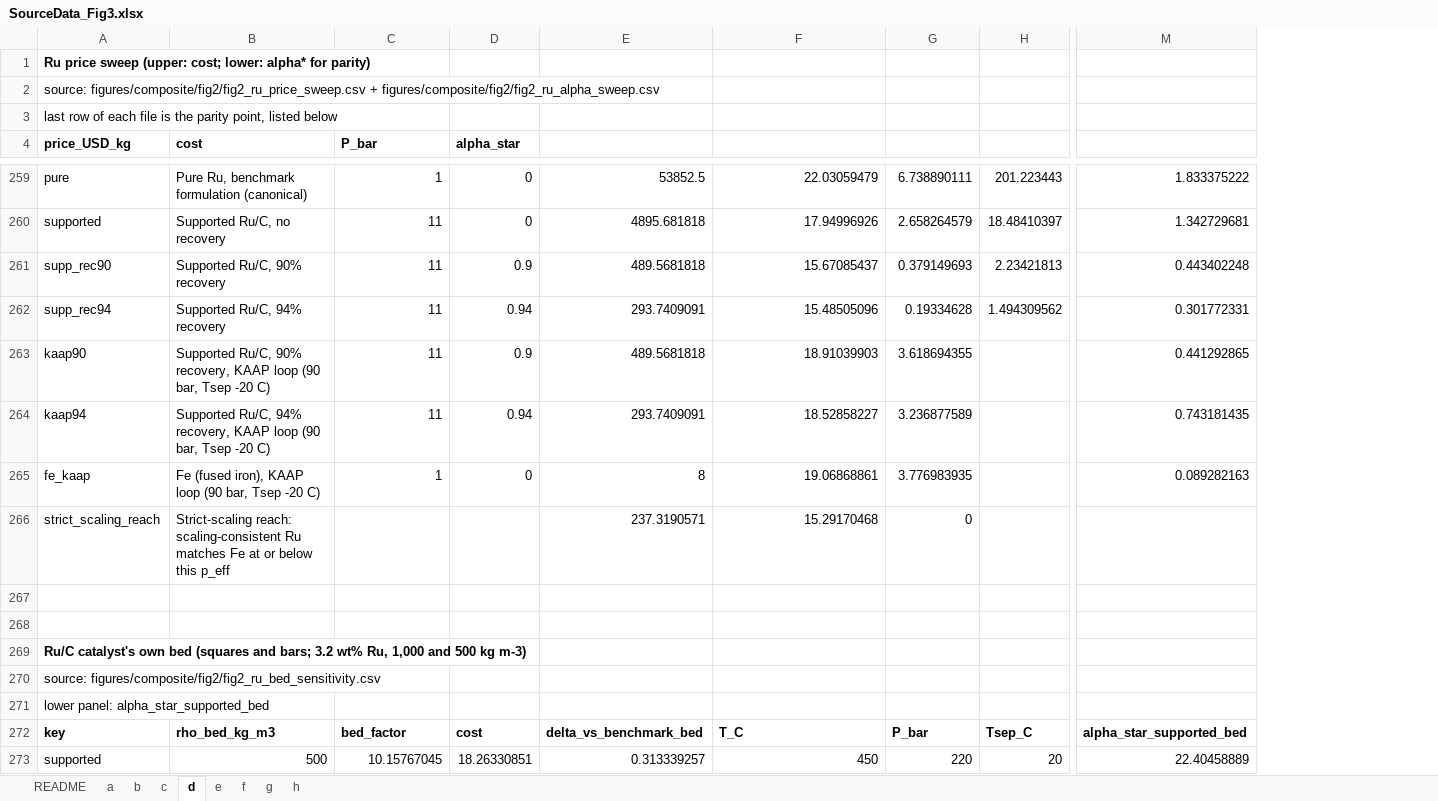
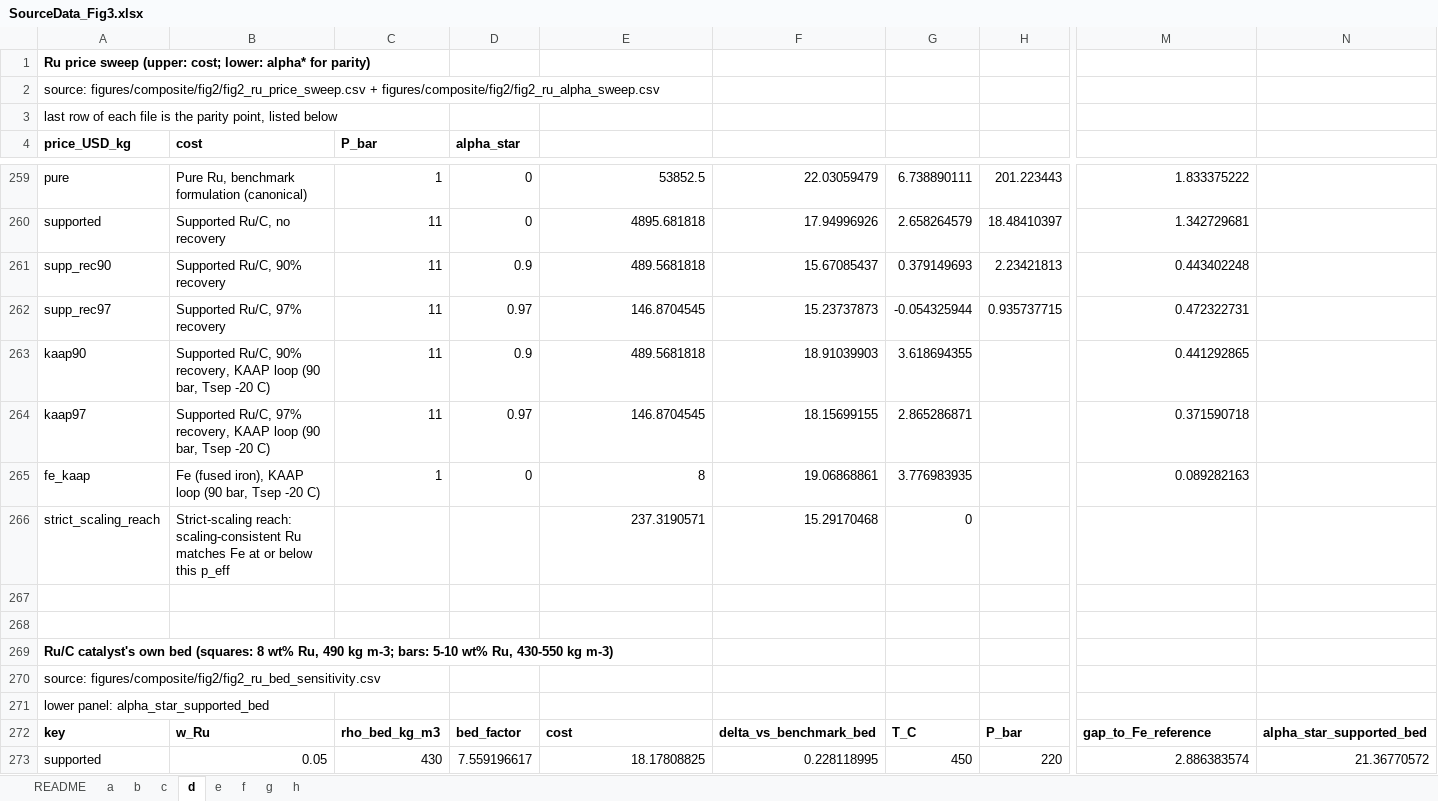
Before and after one commit to stloendays/Catalyst-Essay, an Excel workbook: source_data/SourceData_Fig3.xlsx, sheet d, drawn as a sheet; only a part is shown, gaps mark what is left out; values as stored, in another font and other column widths than the file's, no borders; removed rows and columns are numbered as before the commit, all else as after; rows hold the shown columns only; the diff covers the shown part only; the diff names each change by its address in the sheet, - before the commit and + after, or states it on an @@ line.

```diff
--- a/source_data/SourceData_Fig3.xlsx (sheet d)
+++ b/source_data/SourceData_Fig3.xlsx (sheet d)
-column H, rows 259-261: 201.223443 | 18.48410397 | 2.23421813; rows 272-273: Tsep_C | 20
+column H, rows 259-261: 201.223443 | 18.48410397 | 2.23421813; rows 272-273: P_bar | 220
+column N, rows 272-273: alpha_star_supported_bed | 21.36770572
-row 262: supp_rec94 | Supported Ru/C, 94% recovery | 11 | 0.94 | 293.7409091 | 15.48505096 | 0.19334628 | 1.494309562 | 0.301772331
+row 262: supp_rec97 | Supported Ru/C, 97% recovery | 11 | 0.97 | 146.8704545 | 15.23737873 | -0.054325944 | 0.935737715 | 0.472322731
-A264 (price_USD_kg): kaap94
+A264 (price_USD_kg): kaap97
-B264 (cost): Supported Ru/C, 94% recovery, KAAP…
+B264 (cost): Supported Ru/C, 97% recovery, KAAP…
-D264 (alpha_star): 0.94
+D264 (alpha_star): 0.97
-E264: 293.7409091
+E264: 146.8704545
-F264: 18.52858227
+F264: 18.15699155
-G264: 3.236877589
+G264: 2.865286871
-M264: 0.743181435
+M264: 0.371590718
-A269 (price_USD_kg): …own bed (squares and bars; 3.2 wt% Ru, 1,000 and 500 kg m-3)
+A269 (price_USD_kg): …own bed (squares: 8 wt% Ru, 490 kg m-3; bars: 5-10 wt% Ru, 430-550 kg m-3)
-B272 (cost): rho_bed_kg_m3
+B272 (cost): w_Ru
-C272 (P_bar): bed_factor
+C272 (P_bar): rho_bed_kg_m3
-D272 (alpha_star): cost
+D272 (alpha_star): bed_factor
-E272: delta_vs_benchmark_bed
+E272: cost
-F272: T_C
+F272: delta_vs_benchmark_bed
-G272: P_bar
+G272: T_C
-M272: alpha_star_supported_bed
+M272: gap_to_Fe_reference
-B273 (cost): 500
+B273 (cost): 0.05
-C273 (P_bar): 10.15767045
+C273 (P_bar): 430
-D273 (alpha_star): 18.26330851
+D273 (alpha_star): 7.559196617
-E273: 0.313339257
+E273: 18.17808825
-F273: 450
+F273: 0.228118995
-G273: 220
+G273: 450
-M273: 22.40458889
+M273: 2.886383574
```
Also changed, not shown: 39 added rows, 4 removed rows and 63 edited cells elsewhere in this sheet, sheet README, source_data/SourceData_EDFig7.xlsx, 15 other files.
